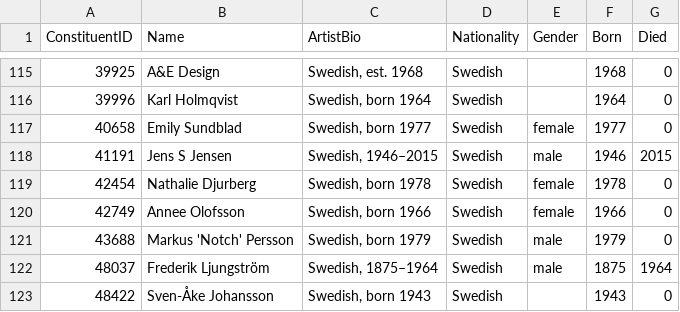
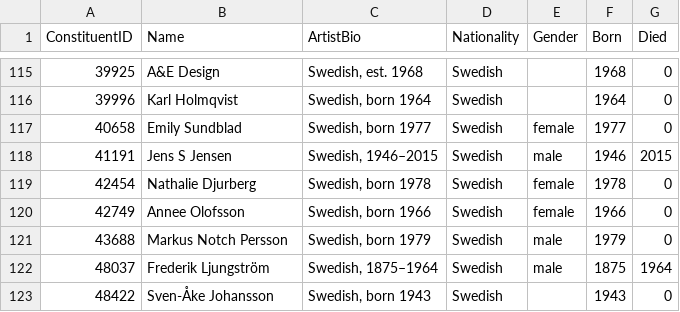
Before and after one commit to OresGeo/Datalogical_Thinking_Group_Project_1, a CSV file: resources/css/Swedish artists.csv, drawn as a sheet; only a part is shown, gaps mark what is left out.

Commit message:
Update Swedish artists.csv

```diff
--- a/resources/css/Swedish artists.csv
+++ b/resources/css/Swedish artists.csv
@@ -120,3 +120,3 @@ ConstituentID;Name;ArtistBio;Nationality;Gender;Born;Died
 42749;Annee Olofsson;Swedish, born 1966;Swedish;female;1966;0
-43688;"Markus 'Notch' Persson";Swedish, born 1979;Swedish;male;1979;0
+43688;"Markus Notch Persson";Swedish, born 1979;Swedish;male;1979;0
 48037;Frederik Ljungström;Swedish, 1875–1964;Swedish;male;1875;1964
```
